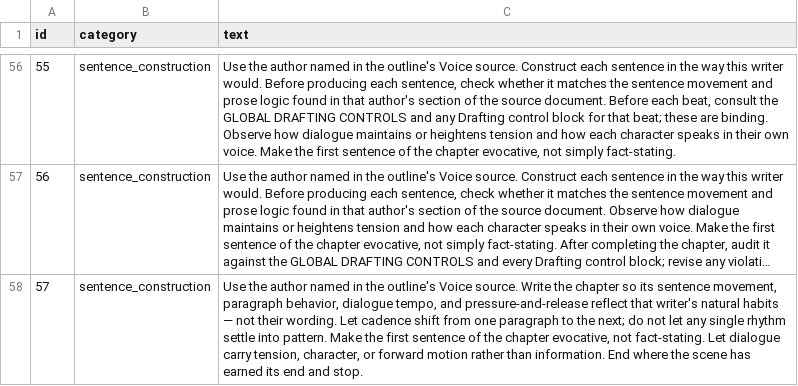
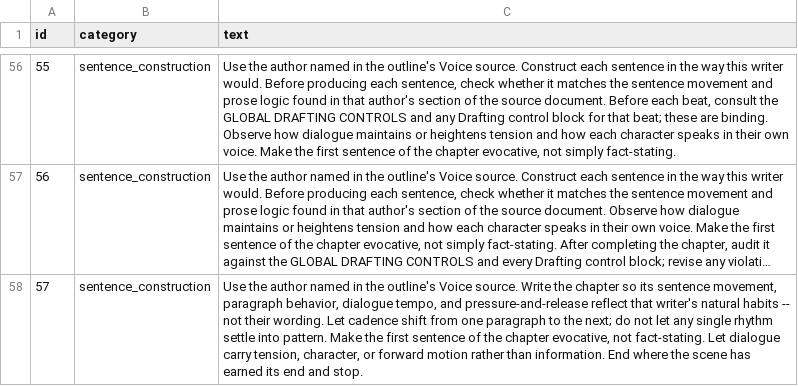
Before and after one commit to wdemilly/benchmark2, a CSV file: prompts.csv, drawn as a sheet; only a part is shown, gaps mark what is left out; long unchanged cells end in …; the diff names each change by its address in the sheet, - before the commit and + after, or states it on an @@ line.

Commit message:
Add files via upload

```diff
--- a/prompts.csv
+++ b/prompts.csv
-C58 (text): …natural habits — not their…
+C58 (text): …natural habits -- not their…
```
